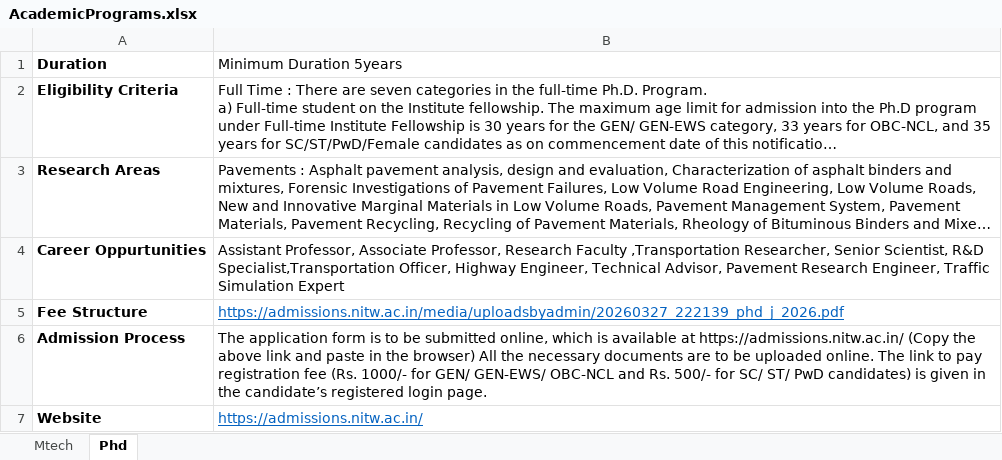
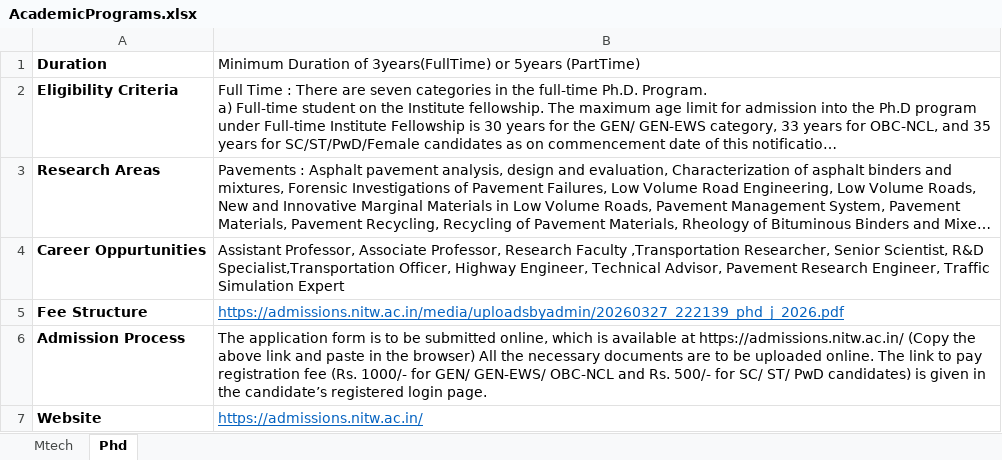
Before and after one commit to varun8074/NITW-Transportation-Division, an Excel workbook: excels/AcademicPrograms.xlsx, sheet Phd, drawn as a sheet; long unchanged cells end in …; values as stored, in another font and other column widths than the file's, no borders; the diff names each change by its address in the sheet, - before the commit and + after, or states it on an @@ line.

Commit message:
academic programs duration update

```diff
--- a/excels/AcademicPrograms.xlsx (sheet Phd)
+++ b/excels/AcademicPrograms.xlsx (sheet Phd)
-B1: Minimum Duration 5years
+B1: Minimum Duration of 3years(FullTime) or 5years (PartTime)
```
